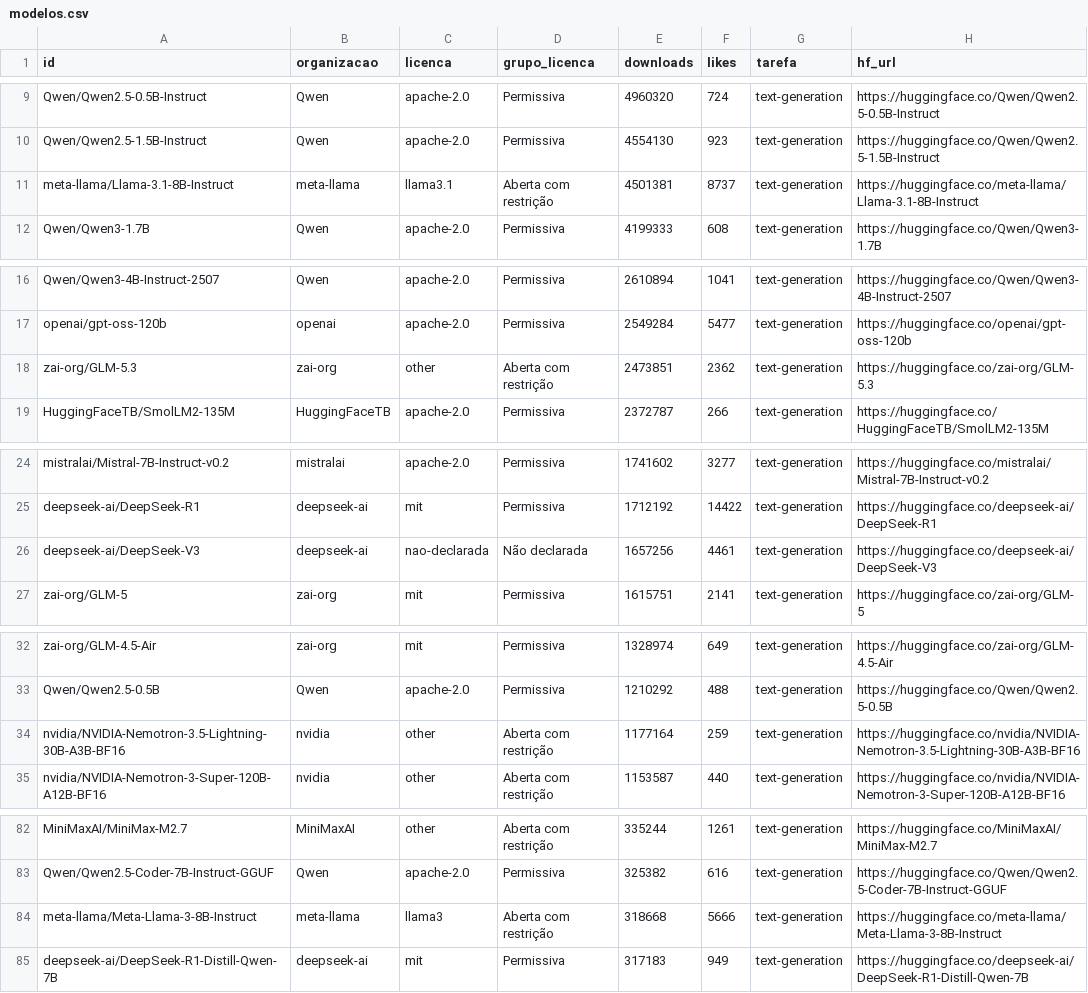
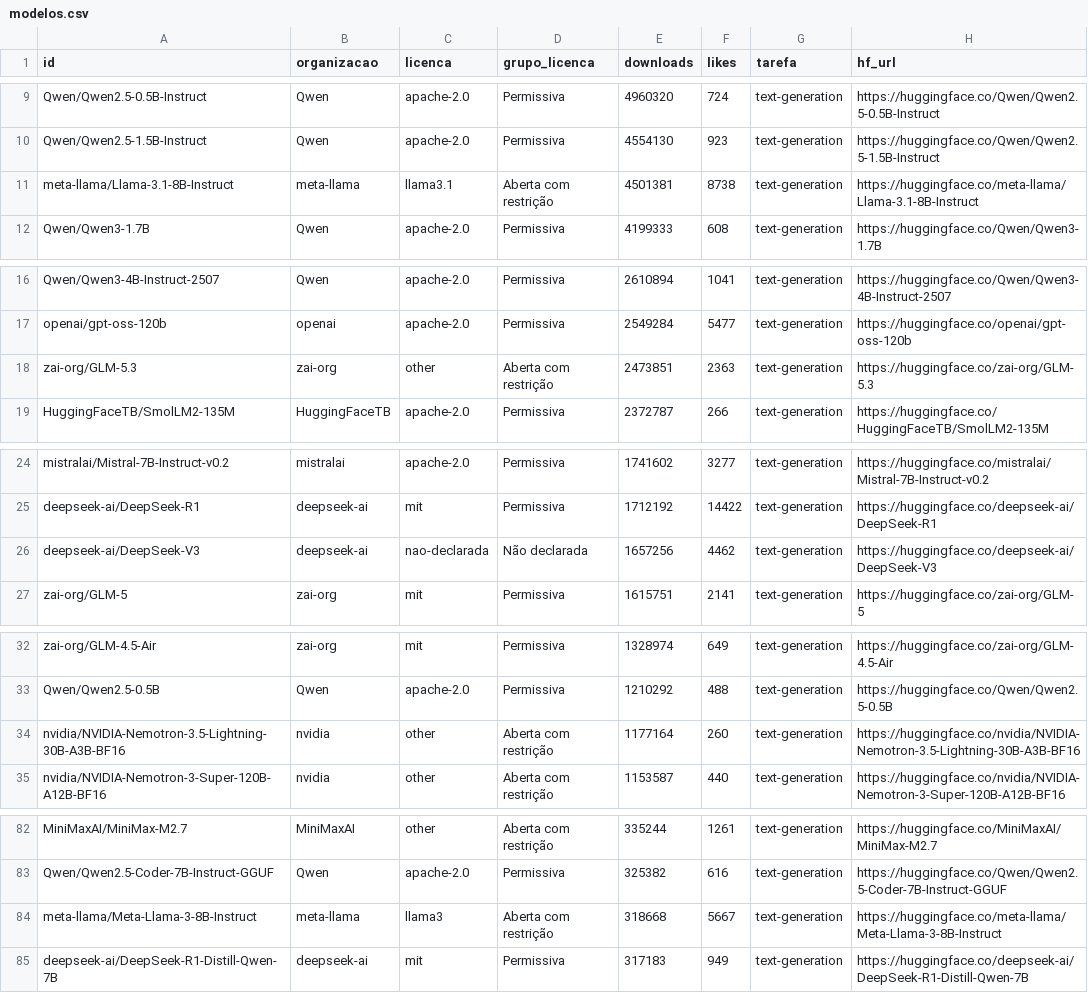
Before and after one commit to Tenentedoexercitodeproplayersemjogos/modelos-ia-oficiais-gratuitos, a CSV file: modelos.csv, drawn as a sheet; only a part is shown, gaps mark what is left out; the diff covers the shown part only; the diff names each change by its address in the sheet, - before the commit and + after, or states it on an @@ line.

```diff
--- a/modelos.csv
+++ b/modelos.csv
-F11 (likes): 8737
+F11 (likes): 8738
-F18 (likes): 2362
+F18 (likes): 2363
-F26 (likes): 4461
+F26 (likes): 4462
-F34 (likes): 259
+F34 (likes): 260
-F84 (likes): 5666
+F84 (likes): 5667
```
Also changed, not shown: 2 edited cells elsewhere in this file, extras.csv, midia.csv, 3 other files.
